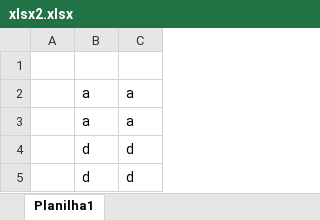
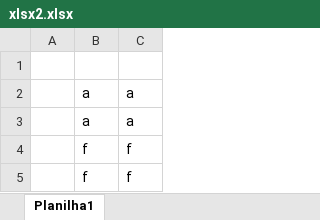
Before and after one commit to mateusminirvino/exercicioAula03, an Excel workbook: xlsx2.xlsx, sheet Planilha1, drawn as a sheet; values as stored, in another font and other column widths than the file's, no borders; removed rows and columns are numbered as before the commit, all else as after; the diff names each change by its address in the sheet, - before the commit and + after, or states it on an @@ line.

Commit message:
Arquivo xlsx2 modificado

```diff
--- a/xlsx2.xlsx (sheet Planilha1)
+++ b/xlsx2.xlsx (sheet Planilha1)
-row 4:  | d | d
-row 5:  | d | d
+row 4:  | f | f
+row 5:  | f | f
```
